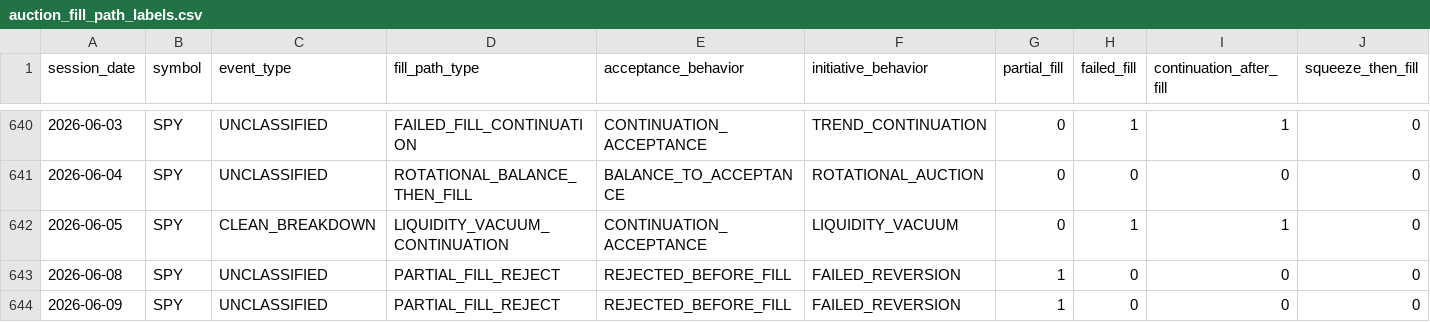
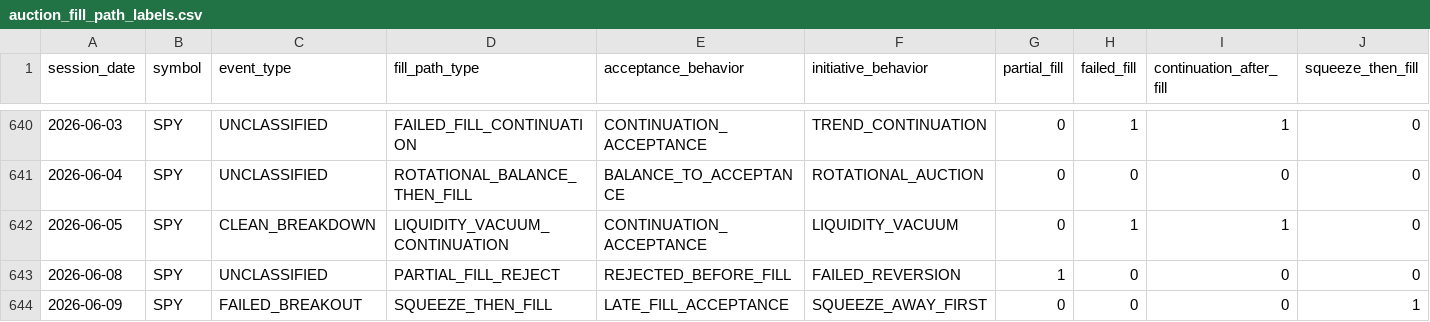
Before and after one commit to kvandre12-commits/SharpEdge-System, a CSV file: outputs/auction_fill_path_labels.csv, drawn as a sheet; only a part is shown, gaps mark what is left out; the diff names each change by its address in the sheet, - before the commit and + after, or states it on an @@ line.

```diff
--- a/outputs/auction_fill_path_labels.csv
+++ b/outputs/auction_fill_path_labels.csv
-C644 (event_type): UNCLASSIFIED
+C644 (event_type): FAILED_BREAKOUT
-D644 (fill_path_type): PARTIAL_FILL_REJECT
+D644 (fill_path_type): SQUEEZE_THEN_FILL
-E644 (acceptance_behavior): REJECTED_BEFORE_FILL
+E644 (acceptance_behavior): LATE_FILL_ACCEPTANCE
-F644 (initiative_behavior): FAILED_REVERSION
+F644 (initiative_behavior): SQUEEZE_AWAY_FIRST
-G644 (partial_fill): 1
+G644 (partial_fill): 0
-J644 (squeeze_then_fill): 0
+J644 (squeeze_then_fill): 1
```
Also changed, not shown: outputs/auction_expectancy_events.csv, outputs/conditional_expectancy_matrix.csv, 11 other files.
